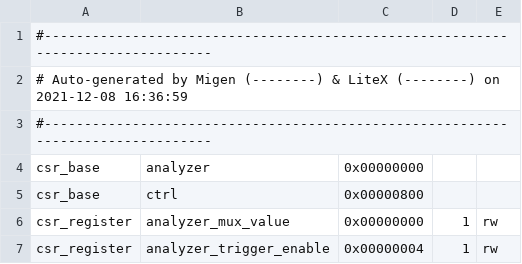
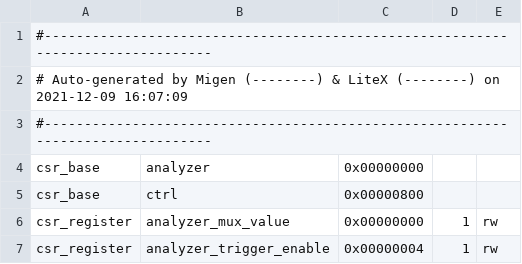
Before and after one commit to mkj/microwatt, a CSV file: litescope/generated/orangecrab-85-0.2/csr.csv, drawn as a sheet; only a part is shown.

```diff
--- a/litescope/generated/orangecrab-85-0.2/csr.csv
+++ b/litescope/generated/orangecrab-85-0.2/csr.csv
@@ -1,3 +1,3 @@
 #--------------------------------------------------------------------------------
-# Auto-generated by Migen (--------) & LiteX (--------) on 2021-12-08 16:36:59
+# Auto-generated by Migen (--------) & LiteX (--------) on 2021-12-09 16:07:09
 #--------------------------------------------------------------------------------
```
Also changed, not shown: 12 other files.
